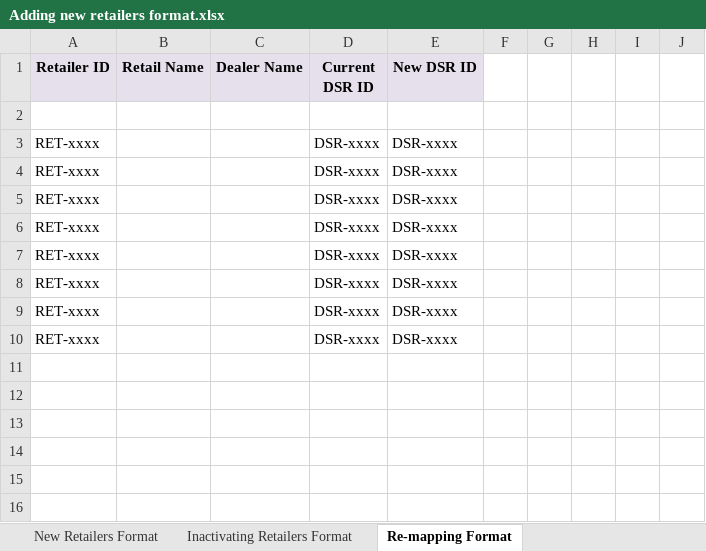
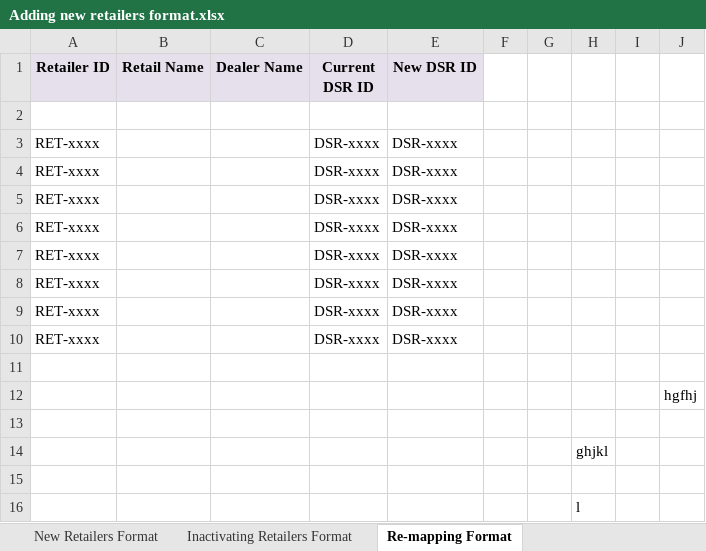
Before and after one commit to rahinul/Mugdho-Corporation, an Excel workbook: Others/Adding new retailers format.xlsx, sheet Re-mapping Format, drawn as a sheet; values as stored, in another font and other column widths than the file's, no borders; the diff names each change by its address in the sheet, - before the commit and + after, or states it on an @@ line.

```diff
--- a/Others/Adding new retailers format.xlsx (sheet Re-mapping Format)
+++ b/Others/Adding new retailers format.xlsx (sheet Re-mapping Format)
+row 11: (empty)
+row 12:  |  |  |  |  |  |  |  |  | hgfhj
+row 13: (empty)
+row 14:  |  |  |  |  |  |  | ghjkl
+row 15: (empty)
+row 16:  |  |  |  |  |  |  | l
```
Also changed, not shown: sheet New Retailers Format, 3 other files.
